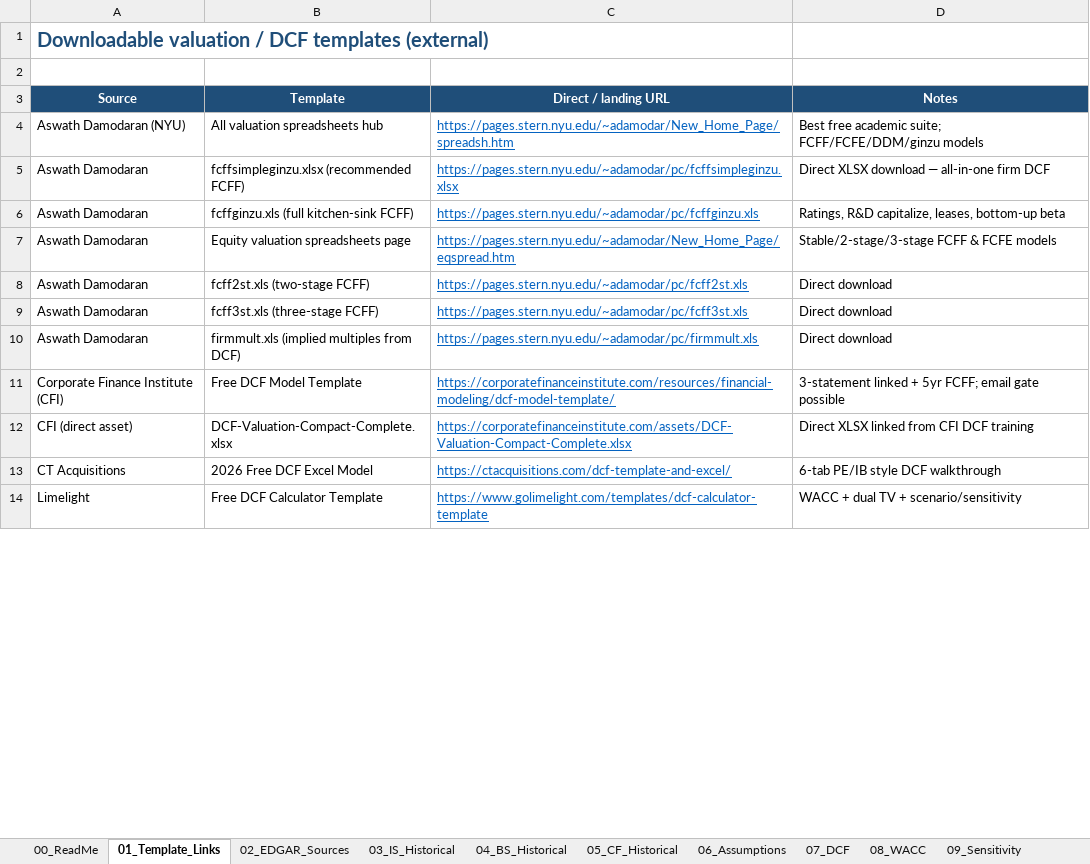
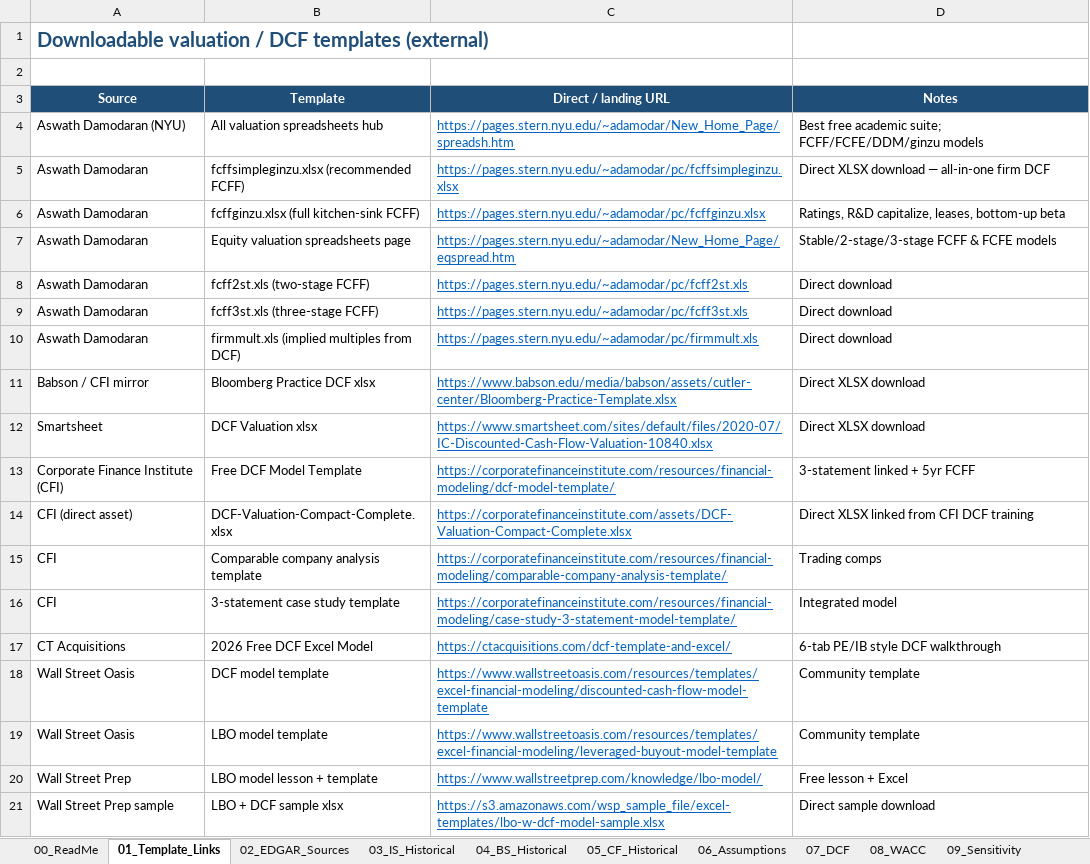
Before and after one commit to vengeanceaiUSC/Rainmaker, an Excel workbook: fico-valuation/FICO_DCF_Valuation_Model.xlsx, sheet 01_Template_Links, drawn as a sheet; only a part is shown; the shorter side is filled out with more unchanged rows; values as stored, in another font and other column widths than the file's, no borders; addresses are those after the commit; the diff covers the shown part only; the diff names each change by its address in the sheet, - before the commit and + after, or states it on an @@ line.

```diff
--- a/fico-valuation/FICO_DCF_Valuation_Model.xlsx (sheet 01_Template_Links)
+++ b/fico-valuation/FICO_DCF_Valuation_Model.xlsx (sheet 01_Template_Links)
-B6 (Template): fcffginzu.xls (full kitchen-sink FCFF)
+B6 (Template): fcffginzu.xlsx (full kitchen-sink FCFF)
-C6 (Direct / landing URL): https://pages.stern.nyu.edu/~adamodar/pc/fcffginzu.xls
+C6 (Direct / landing URL): https://pages.stern.nyu.edu/~adamodar/pc/fcffginzu.xlsx
+row 11: Babson / CFI mirror | Bloomberg Practice DCF xlsx | https://www.babson.edu/media/babson/assets/cutler-center/Bloomberg-Practice-Template.xlsx | Direct XLSX download
+row 12: Smartsheet | DCF Valuation xlsx | https://www.smartsheet.com/sites/default/files/2020-07/IC-Discounted-Cash-Flow-Valuation-10840.xlsx | Direct XLSX download
-D13 (Notes): 3-statement linked + 5yr FCFF; email gate possible
+D13 (Notes): 3-statement linked + 5yr FCFF
+row 15: CFI | Comparable company analysis template | https://corporatefinanceinstitute.com/resources/financial-modeling/comparable-company-analysis-template/ | Trading comps
+row 16: CFI | 3-statement case study template | https://corporatefinanceinstitute.com/resources/financial-modeling/case-study-3-statement-model-template/ | Integrated model
+row 18: Wall Street Oasis | DCF model template | https://www.wallstreetoasis.com/resources/templates/excel-financial-modeling/discounted-cash-flow-model-template | Community template
+row 19: Wall Street Oasis | LBO model template | https://www.wallstreetoasis.com/resources/templates/excel-financial-modeling/leveraged-buyout-model-template | Community template
+row 20: Wall Street Prep | LBO model lesson + template | https://www.wallstreetprep.com/knowledge/lbo-model/ | Free lesson + Excel
+row 21: Wall Street Prep sample | LBO + DCF sample xlsx | https://s3.amazonaws.com/wsp_sample_file/excel-templates/lbo-w-dcf-model-sample.xlsx | Direct sample download
```
Also changed, not shown: 5 added rows, 6 removed rows and 1 moved row elsewhere in this sheet, 5 other files.
